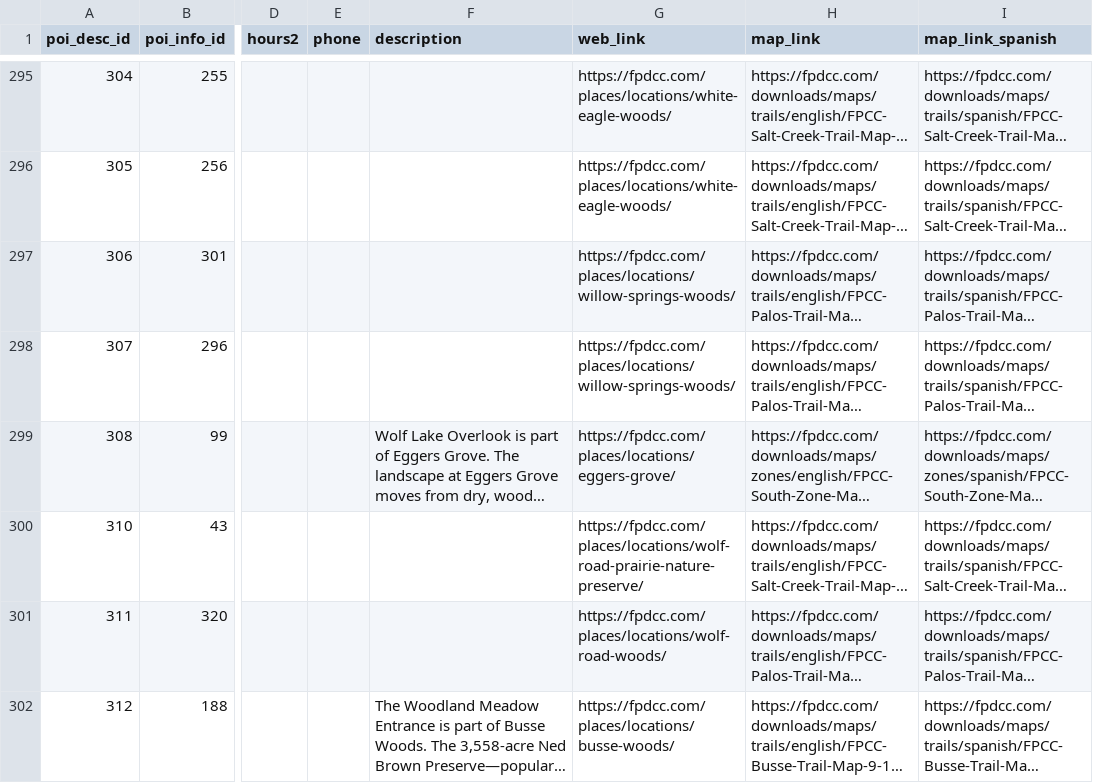
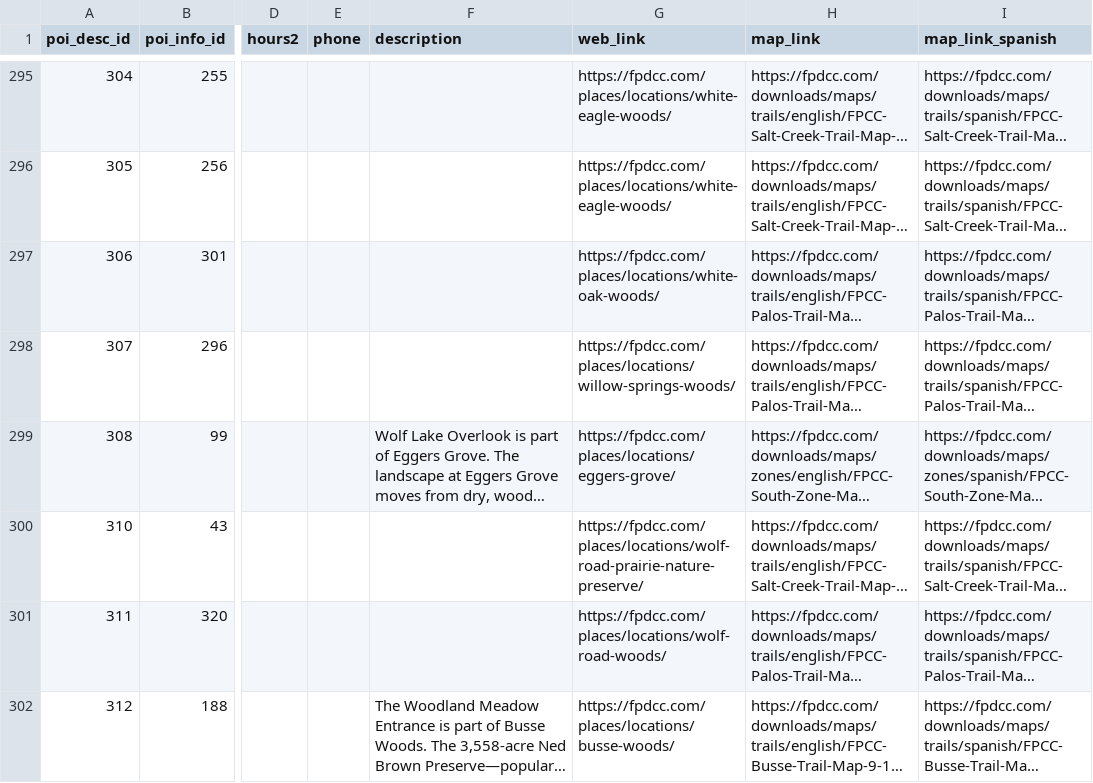
Before and after one commit to fpdcc/webmap_data_updates, a CSV file: map data/poi_desc.csv, drawn as a sheet; only a part is shown, gaps mark what is left out; long unchanged cells end in …; the diff names each change by its address in the sheet, - before the commit and + after, or states it on an @@ line.

Commit message:
Data Updates January 2025
Updates to activities, picnic groves, poi_desc, points of interest

```diff
--- a/map data/poi_desc.csv
+++ b/map data/poi_desc.csv
-G297 (web_link): https://fpdcc.com/places/locations/willow-springs-woods/
+G297 (web_link): https://fpdcc.com/places/locations/white-oak-woods/
```
Also changed, not shown: map data/activities.csv, map data/picnicgroves.csv, 1 other file.
